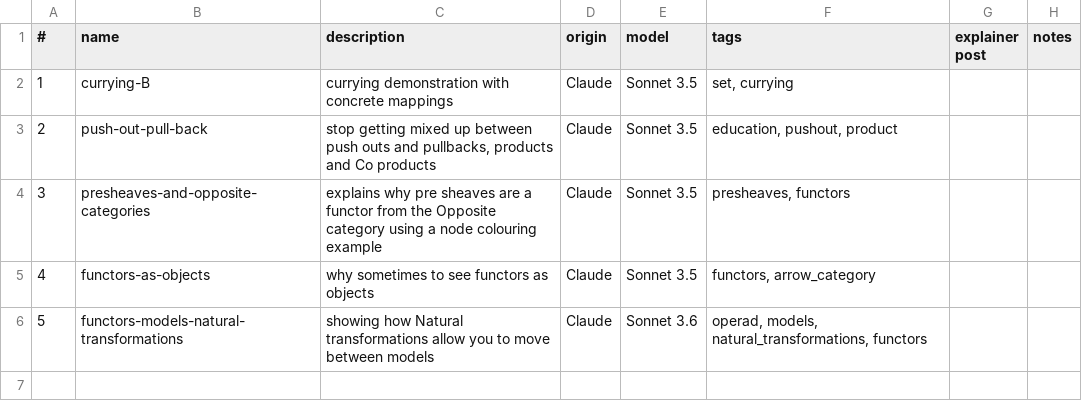
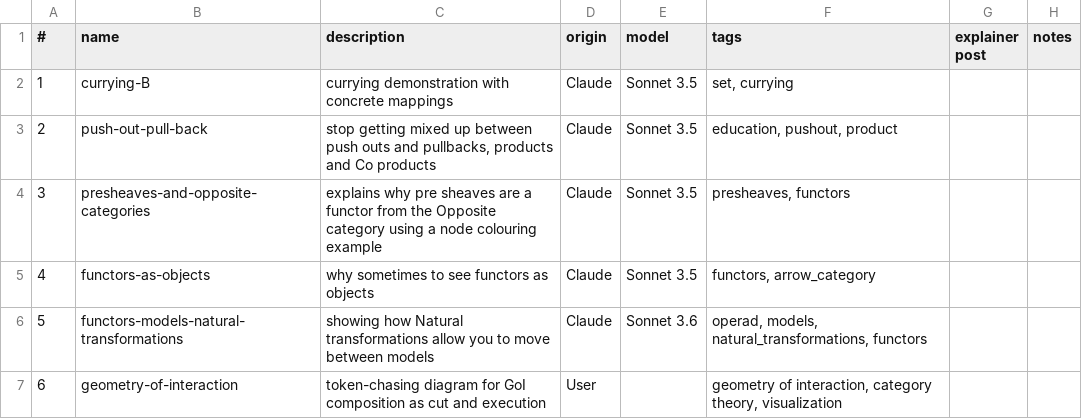
Before and after one commit to lawrencerowland/functors-for_projects, a CSV file: app-index.csv, drawn as a sheet.

Commit message:
Add geometry of interaction app

```diff
--- a/app-index.csv
+++ b/app-index.csv
@@ -6 +6,2 @@
 5,functors-models-natural-transformations,showing how Natural transformations allow you to move between models ,Claude,Sonnet 3.6,"operad, models, natural_transformations, functors",,
+6,geometry-of-interaction,token-chasing diagram for GoI composition as cut and execution,User,,"geometry of interaction, category theory, visualization",,
```
Also changed, not shown: 1 other file.
